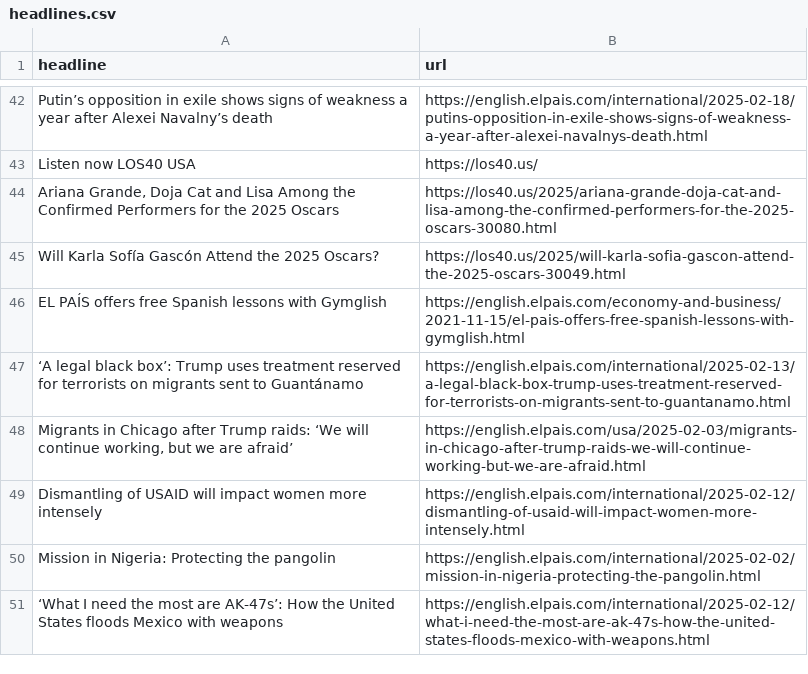
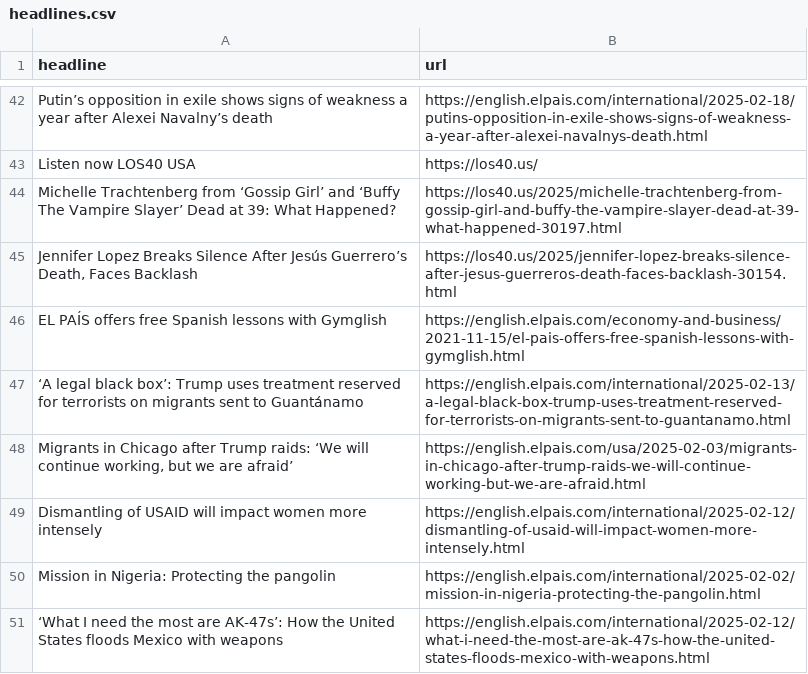
Before and after one commit to dimitriselaf/el-pais-autoscraper, a CSV file: headlines.csv, drawn as a sheet; only a part is shown, gaps mark what is left out; removed rows and columns are numbered as before the commit, all else as after; the diff names each change by its address in the sheet, - before the commit and + after, or states it on an @@ line.

```diff
--- a/headlines.csv
+++ b/headlines.csv
-row 44: Ariana Grande, Doja Cat and Lisa Among the Confirmed Performers for the 2025 Oscars | https://los40.us/2025/ariana-grande-doja-cat-and-lisa-among-the-confirmed-performers-for-the-2025-oscars-30080.html
-row 45: Will Karla Sofía Gascón Attend the 2025 Oscars? | https://los40.us/2025/will-karla-sofia-gascon-attend-the-2025-oscars-30049.html
+row 44: Michelle Trachtenberg from ‘Gossip Girl’ and ‘Buffy The Vampire Slayer’ Dead at 39: What Happened? | https://los40.us/2025/michelle-trachtenberg-from-gossip-girl-and-buffy-the-vampire-slayer-dead-at-39-what-happened-30197.html
+row 45: Jennifer Lopez Breaks Silence After Jesús Guerrero’s Death, Faces Backlash | https://los40.us/2025/jennifer-lopez-breaks-silence-after-jesus-guerreros-death-faces-backlash-30154.html
```
